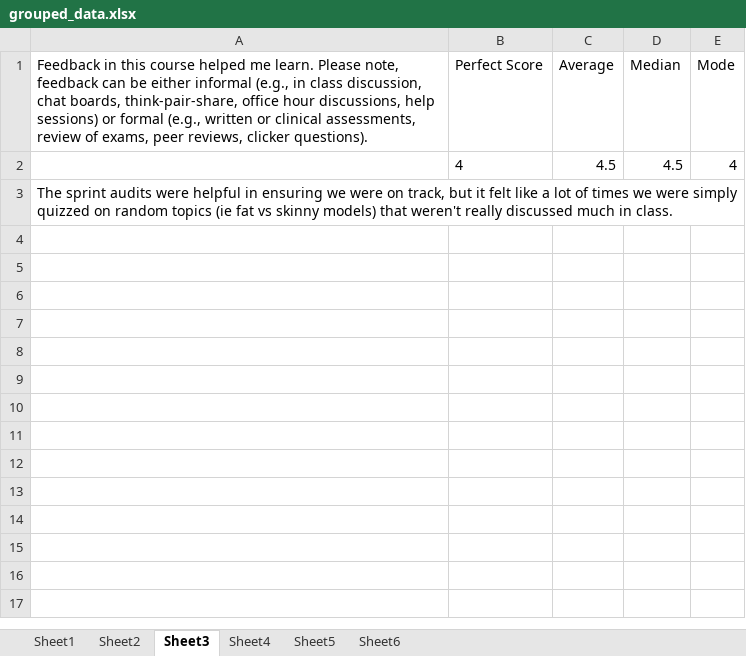
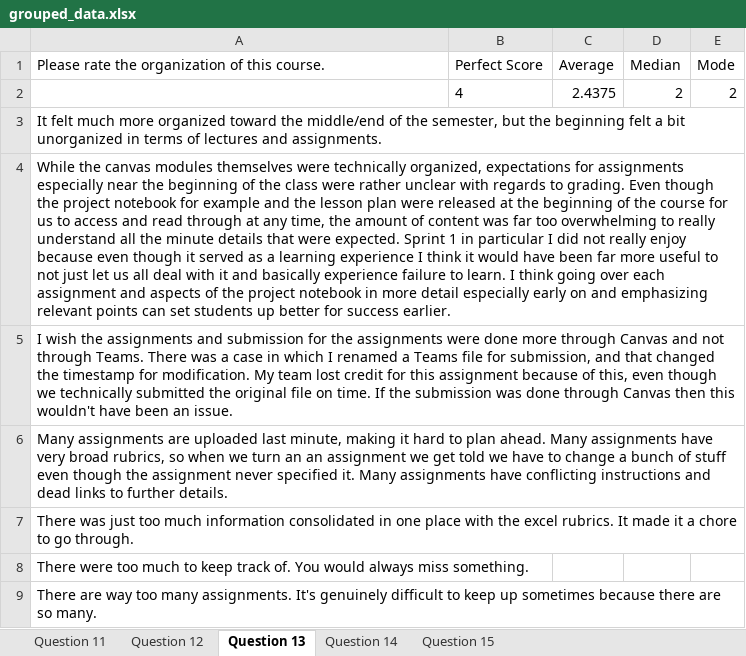
Before and after one commit to SoftwareEngineering606/CourseEvaluationSummarizer, an Excel workbook: public/excel_files/grouped_data.xlsx, sheet Question 13, drawn as a sheet; values as stored, in another font and other column widths than the file's, no borders; removed rows and columns are numbered as before the commit, all else as after; the diff names each change by its address in the sheet, - before the commit and + after, or states it on an @@ line.

Commit message:
Processing Uploaded file and Rspec coverage

```diff
--- a/public/excel_files/grouped_data.xlsx (sheet Question 13)
+++ b/public/excel_files/grouped_data.xlsx (sheet Question 13)
-sheet tab: Sheet1
+sheet tab: Question 11
-sheet tab: Sheet2
+sheet tab: Question 12
-sheet tab: Sheet3
+sheet tab: Question 13
-sheet tab: Sheet4
+sheet tab: Question 14
-sheet tab: Sheet5
+sheet tab: Question 15
-sheet tab: Sheet6
-A1: Feedback in this course helped me learn. Please note, feedback can be either informal (e.g., in class discussion, chat boards, think-pair-share, office hour discussions, help sessions) or formal (e.g., written or clinical assessments, review of exams, peer reviews, clicker questions).
+A1: Please rate the organization of this course.
-row 2:  | 4 | 4.5 | 4.5 | 4
+row 2:  | 4 | 2.4375 | 2 | 2
-A3: The sprint audits were helpful in ensuring we were on track, but it felt like a lot of times we were simply quizzed on random topics (ie fat vs skinny models) that weren't really discussed much in class.
+A3: It felt much more organized toward the middle/end of the semester, but the beginning felt a bit unorganized in terms of lectures and assignments.
+row 4: While the canvas modules themselves were technically organized, expectations for assignments especially near the beginning of the class were rather unclear with regards to grading. Even though the project notebook for example and the lesson plan were released at the beginning of the course for us to access and read through at any time, the amount of content was far too overwhelming to really understand all the minute details that were expected. Sprint 1 in particular I did not really enjoy because even though it served as a learning experience I think it would have been far more useful to not just let us all deal with it and basically experience failure to learn. I think going over each assignment and aspects of the project notebook in more detail especially early on and emphasizing relevant points can set students up better for success earlier.
+row 5: I wish the assignments and submission for the assignments were done more through Canvas and not through Teams. There was a case in which I renamed a Teams file for submission, and that changed the timestamp for modification. My team lost credit for this assignment because of this, even though we technically submitted the original file on time. If the submission was done through Canvas then this wouldn't have been an issue.
+row 6: Many assignments are uploaded last minute, making it hard to plan ahead. Many assignments have very broad rubrics, so when we turn an an assignment we get told we have to change a bunch of stuff even though the assignment never specified it. Many assignments have conflicting instructions and dead links to further details.
+row 7: There was just too much information consolidated in one place with the excel rubrics. It made it a chore to go through.
+row 8: There were too much to keep track of. You would always miss something.
+row 9: There are way too many assignments. It's genuinely difficult to keep up sometimes because there are so many.
```
Also changed, not shown: sheet Question 14, sheet Question 12, sheet Question 11, sheet Question 15, 14 other files.
